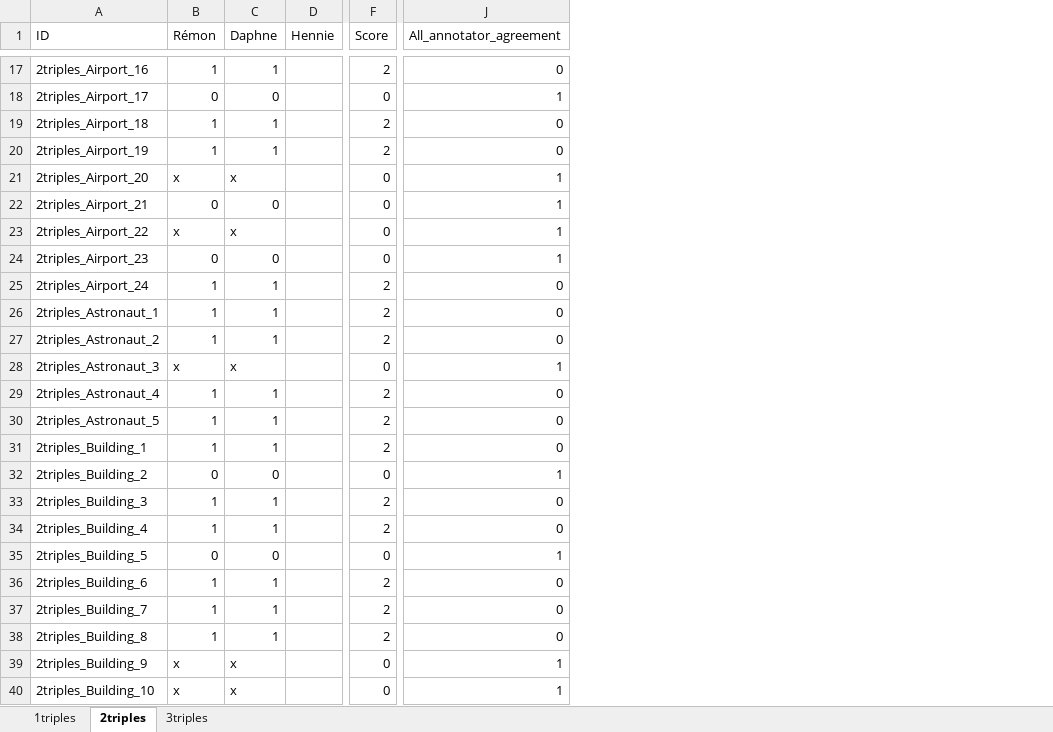
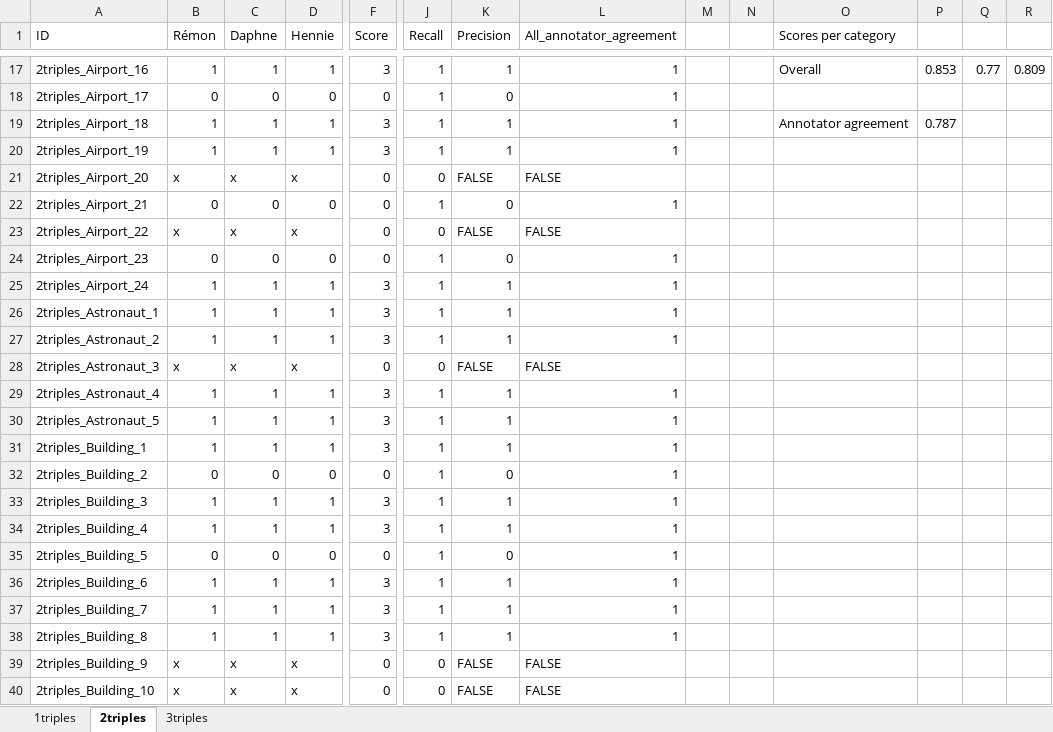
Before and after one commit to DaphneGroot/SemanticWebTechnology, an Excel workbook: triples judgement - all.xlsx, sheet 2triples, drawn as a sheet; only a part is shown, gaps mark what is left out; values as stored, in another font and other column widths than the file's, no cell formats; addresses are those after the commit; the diff covers the shown part only; the diff names each change by its address in the sheet, - before the commit and + after, or states it on an @@ line.

```diff
--- a/triples judgement - all.xlsx (sheet 2triples)
+++ b/triples judgement - all.xlsx (sheet 2triples)
+column J (Recall), rows 17-40: 1 | 1 | 1 | 1 | 0 | 1 | 0 | 1 | 1 | 1 | 1 | 0 | 1 | 1 | 1 | 1 | 1 | 1 | 1 | 1 | 1 | 1 | 0 | 0
+column K (Precision), rows 17-40: 1 | 0 | 1 | 1 | FALSE | 0 | FALSE | 0 | 1 | 1 | 1 | FALSE | 1 | 1 | 1 | 0 | 1 | 1 | 0 | 1 | 1 | 1 | FALSE | FALSE
+column M, empty
+column N, empty
+column O (Scores per category), rows 17-19: Overall |  | Annotator agreement
+column P, rows 17-19: 0.853 |  | 0.787
+column Q, row 17: 0.77
+column R, row 17: 0.809
-D17 (Hennie): (empty)
+D17 (Hennie): 1
-F17 (Score): 2
+F17 (Score): 3
-L17 (All_annotator_agreement): 0
+L17 (All_annotator_agreement): 1
-D18 (Hennie): (empty)
+D18 (Hennie): 0
-D19:D20 (Hennie): (empty)
+D19:D20 (Hennie): 1
-F19:F20 (Score): 2
+F19:F20 (Score): 3
-L19:L20 (All_annotator_agreement): 0
+L19:L20 (All_annotator_agreement): 1
-D21 (Hennie): (empty)
+D21 (Hennie): x
-L21 (All_annotator_agreement): 1
+L21 (All_annotator_agreement): FALSE
-D22 (Hennie): (empty)
+D22 (Hennie): 0
-D23 (Hennie): (empty)
+D23 (Hennie): x
-L23 (All_annotator_agreement): 1
+L23 (All_annotator_agreement): FALSE
-D24 (Hennie): (empty)
+D24 (Hennie): 0
-D25:D27 (Hennie): (empty)
+D25:D27 (Hennie): 1
-F25:F27 (Score): 2
+F25:F27 (Score): 3
-L25:L27 (All_annotator_agreement): 0
+L25:L27 (All_annotator_agreement): 1
-D28 (Hennie): (empty)
+D28 (Hennie): x
-L28 (All_annotator_agreement): 1
+L28 (All_annotator_agreement): FALSE
-D29:D31 (Hennie): (empty)
+D29:D31 (Hennie): 1
-F29:F31 (Score): 2
+F29:F31 (Score): 3
-L29:L31 (All_annotator_agreement): 0
+L29:L31 (All_annotator_agreement): 1
-D32 (Hennie): (empty)
+D32 (Hennie): 0
-D33:D34 (Hennie): (empty)
+D33:D34 (Hennie): 1
-F33:F34 (Score): 2
+F33:F34 (Score): 3
-L33:L34 (All_annotator_agreement): 0
+L33:L34 (All_annotator_agreement): 1
-D35 (Hennie): (empty)
+D35 (Hennie): 0
-D36:D38 (Hennie): (empty)
+D36:D38 (Hennie): 1
-F36:F38 (Score): 2
+F36:F38 (Score): 3
-L36:L38 (All_annotator_agreement): 0
+L36:L38 (All_annotator_agreement): 1
-D39:D40 (Hennie): (empty)
+D39:D40 (Hennie): x
-L39:L40 (All_annotator_agreement): 1
+L39:L40 (All_annotator_agreement): FALSE
```
Also changed, not shown: 309 edited cells elsewhere in this sheet, sheet 1triples, sheet 3triples, cell formats, formulas that keep their value, triples judgement - remon.xlsx.
